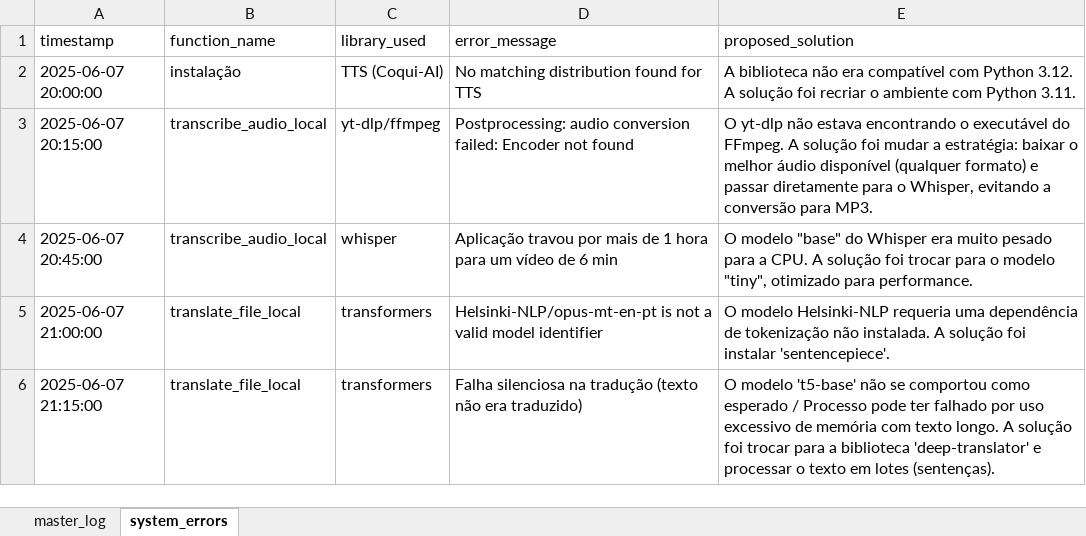
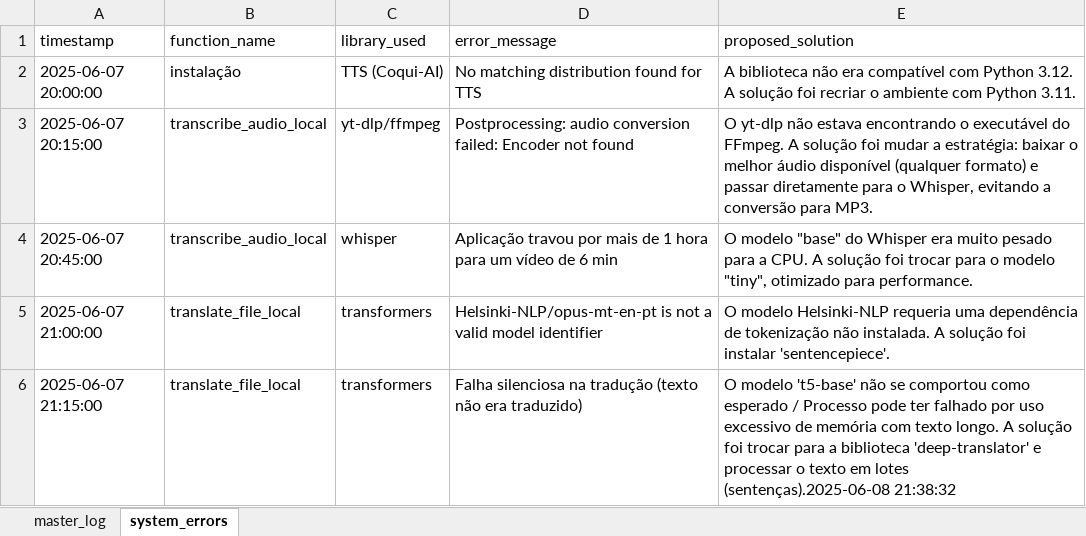
Before and after one commit to fb-brito/youtube_translator, an Excel workbook: central_controle_projeto.xlsx, sheet system_errors, drawn as a sheet; only a part is shown; values as stored, in another font and other column widths than the file's, no borders; table styles not drawn; the diff covers the shown part only; the diff names each change by its address in the sheet, - before the commit and + after, or states it on an @@ line.

```diff
--- a/central_controle_projeto.xlsx (sheet system_errors)
+++ b/central_controle_projeto.xlsx (sheet system_errors)
-E6 (proposed_solution): …em lotes (sentenças).
+E6 (proposed_solution): …em lotes (sentenças).2025-06-08 21:38:32
```
Also changed, not shown: 1 added row elsewhere in this sheet, sheet master_log.
